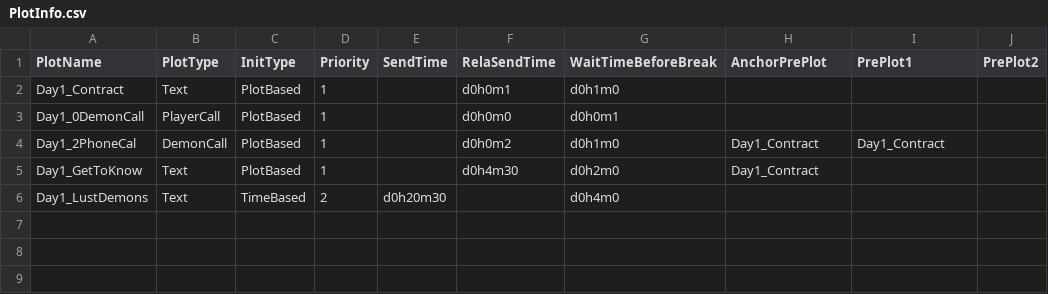
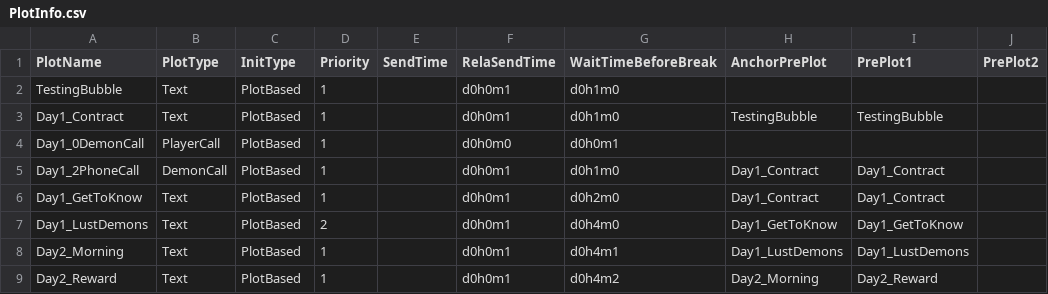
Before and after one commit to calport/Dial-A-Demon, a CSV file: Assets/Resources/Data/PlotInfo.csv, drawn as a sheet.

```diff
--- a/Assets/Resources/Data/PlotInfo.csv
+++ b/Assets/Resources/Data/PlotInfo.csv
@@ -1,6 +1,9 @@
 PlotName,PlotType,InitType,Priority,SendTime,RelaSendTime,WaitTimeBeforeBreak,AnchorPrePlot,PrePlot1,PrePlot2
-Day1_Contract,Text,PlotBased,1,,d0h0m1,d0h1m0,,,
+TestingBubble,Text,PlotBased,1,,d0h0m1,d0h1m0,,,
+Day1_Contract,Text,PlotBased,1,,d0h0m1,d0h1m0,TestingBubble,TestingBubble,
 Day1_0DemonCall,PlayerCall,PlotBased,1,,d0h0m0,d0h0m1,,,
-Day1_2PhoneCal,DemonCall,PlotBased,1,,d0h0m2,d0h1m0,Day1_Contract,Day1_Contract,
-Day1_GetToKnow,Text,PlotBased,1,,d0h4m30,d0h2m0,Day1_Contract,,
-Day1_LustDemons,Text,TimeBased,2,d0h20m30,,d0h4m0,,,
+Day1_2PhoneCall,DemonCall,PlotBased,1,,d0h0m1,d0h1m0,Day1_Contract,Day1_Contract,
+Day1_GetToKnow,Text,PlotBased,1,,d0h0m1,d0h2m0,Day1_Contract,Day1_Contract,
+Day1_LustDemons,Text,PlotBased,2,,d0h0m1,d0h4m0,Day1_GetToKnow,Day1_GetToKnow,
+Day2_Morning,Text,PlotBased,1,,d0h0m1,d0h4m1,Day1_LustDemons,Day1_LustDemons,
+Day2_Reward,Text,PlotBased,1,,d0h0m1,d0h4m2,Day2_Morning,Day2_Reward,
```
Also changed, not shown: 9 other files.
